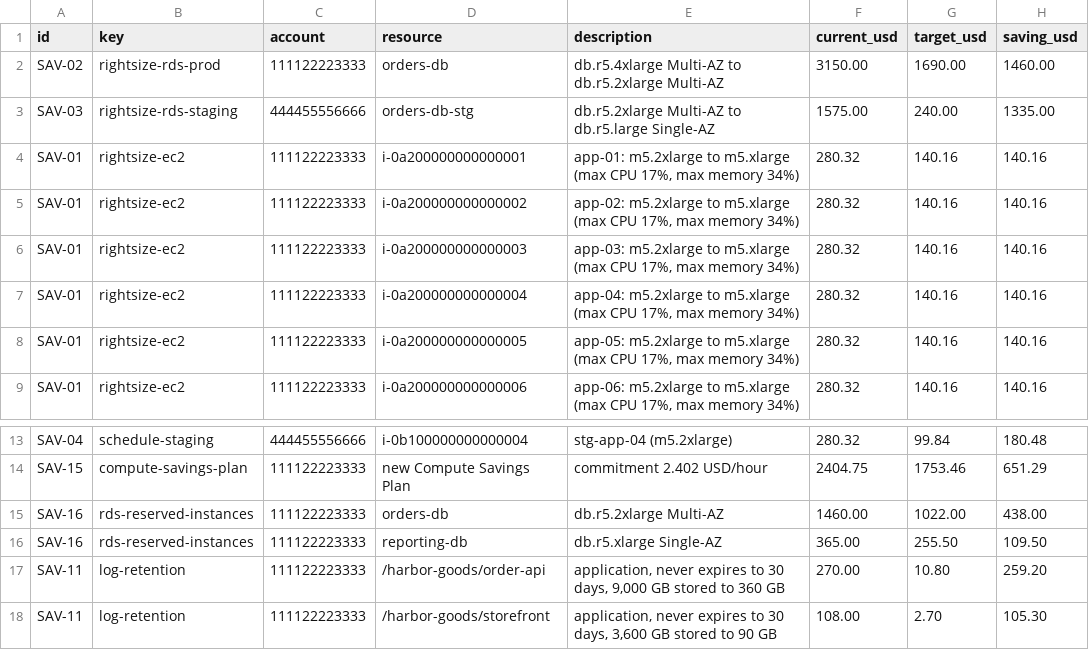
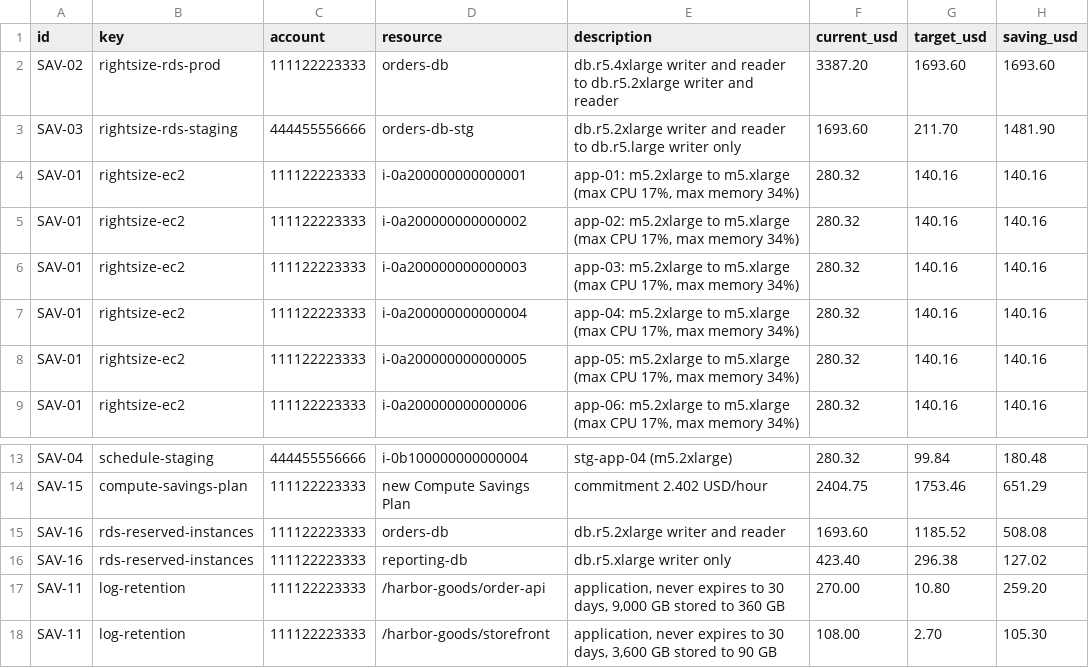
Before and after one commit to gamaware/aws-cost-optimization-audit-sample, a CSV file: evidence/savings-detail.csv, drawn as a sheet; only a part is shown, gaps mark what is left out.

```diff
--- a/evidence/savings-detail.csv
+++ b/evidence/savings-detail.csv
@@ -1,4 +1,4 @@
 id,key,account,resource,description,current_usd,target_usd,saving_usd
-SAV-02,rightsize-rds-prod,111122223333,orders-db,db.r5.4xlarge Multi-AZ to db.r5.2xlarge Multi-AZ,3150.00,1690.00,1460.00
-SAV-03,rightsize-rds-staging,444455556666,orders-db-stg,db.r5.2xlarge Multi-AZ to db.r5.large Single-AZ,1575.00,240.00,1335.00
+SAV-02,rightsize-rds-prod,111122223333,orders-db,db.r5.4xlarge writer and reader to db.r5.2xlarge writer and reader,3387.20,1693.60,1693.60
+SAV-03,rightsize-rds-staging,444455556666,orders-db-stg,db.r5.2xlarge writer and reader to db.r5.large writer only,1693.60,211.70,1481.90
 SAV-01,rightsize-ec2,111122223333,i-0a200000000000001,"app-01: m5.2xlarge to m5.xlarge (max CPU 17%, max memory 34%)",280.32,140.16,140.16
@@ -14,4 +14,4 @@ SAV-04,schedule-staging,444455556666,i-0b100000000000004,stg-app-04 (m5.2xlarge)
 SAV-15,compute-savings-plan,111122223333,new Compute Savings Plan,commitment 2.402 USD/hour,2404.75,1753.46,651.29
-SAV-16,rds-reserved-instances,111122223333,orders-db,db.r5.2xlarge Multi-AZ,1460.00,1022.00,438.00
-SAV-16,rds-reserved-instances,111122223333,reporting-db,db.r5.xlarge Single-AZ,365.00,255.50,109.50
+SAV-16,rds-reserved-instances,111122223333,orders-db,db.r5.2xlarge writer and reader,1693.60,1185.52,508.08
+SAV-16,rds-reserved-instances,111122223333,reporting-db,db.r5.xlarge writer only,423.40,296.38,127.02
 SAV-11,log-retention,111122223333,/harbor-goods/order-api,"application, never expires to 30 days, 9,000 GB stored to 360 GB",270.00,10.80,259.20
```
Also changed, not shown: data/synthetic/cur/cost-and-usage.csv, evidence/savings-ranked.csv, 16 other files.
